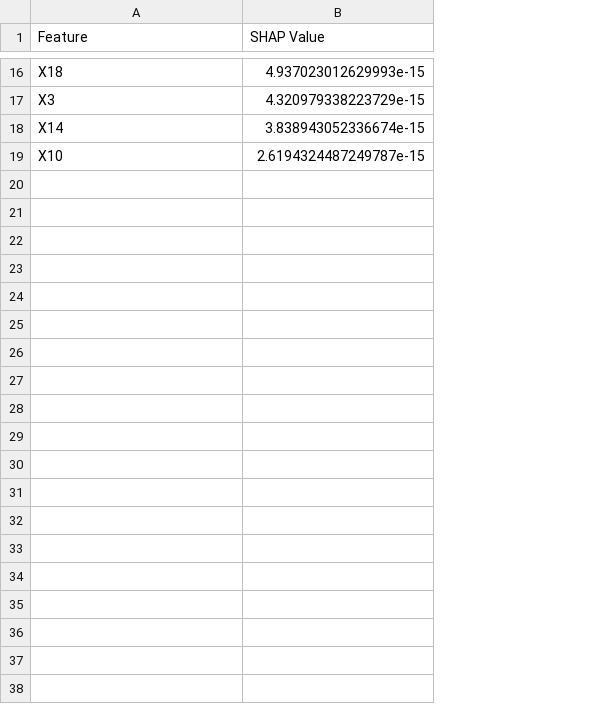
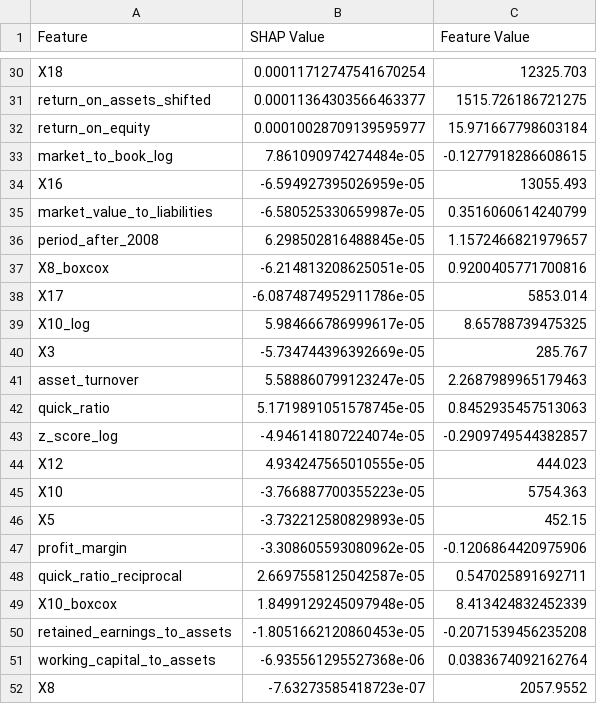
Before and after one commit to yiju-zhao/Company-Bankruptcy-Prediction, a CSV file: Results/figures/Random_Forest_top_features_case_11.csv, drawn as a sheet; only a part is shown, gaps mark what is left out; removed rows and columns are numbered as before the commit, all else as after; the diff covers the shown part only; the diff names each change by its address in the sheet, - before the commit and + after, or states it on an @@ line.

```diff
--- a/Results/figures/Random_Forest_top_features_case_11.csv
+++ b/Results/figures/Random_Forest_top_features_case_11.csv
+column C (Feature Value), row 30: 12325.703; row 40: 285.767; row 45: 5754.363
-B30 (SHAP Value): 4.937023012629993e-15
+B30 (SHAP Value): 0.00011712747541670254
+row 31: return_on_assets_shifted | 0.00011364303566463377 | 1515.726186721275
+row 32: return_on_equity | 0.00010028709139595977 | 15.971667798603184
+row 33: market_to_book_log | 7.861090974274484e-05 | -0.1277918286608615
+row 34: X16 | -6.594927395026959e-05 | 13055.493
+row 35: market_value_to_liabilities | -6.580525330659987e-05 | 0.3516060614240799
+row 36: period_after_2008 | 6.298502816488845e-05 | 1.1572466821979657
+row 37: X8_boxcox | -6.214813208625051e-05 | 0.9200405771700816
+row 38: X17 | -6.0874874952911786e-05 | 5853.014
+row 39: X10_log | 5.984666786999617e-05 | 8.65788739475325
-B40 (SHAP Value): 4.320979338223729e-15
+B40 (SHAP Value): -5.734744396392669e-05
-row 18: X14 | 3.838943052336674e-15
+row 41: asset_turnover | 5.588860799123247e-05 | 2.2687989965179463
+row 42: quick_ratio | 5.1719891051578745e-05 | 0.8452935457513063
+row 43: z_score_log | -4.946141807224074e-05 | -0.2909749544382857
+row 44: X12 | 4.934247565010555e-05 | 444.023
-B45 (SHAP Value): 2.6194324487249787e-15
+B45 (SHAP Value): -3.766887700355223e-05
+row 46: X5 | -3.732212580829893e-05 | 452.15
+row 47: profit_margin | -3.308605593080962e-05 | -0.1206864420975906
+row 48: quick_ratio_reciprocal | 2.6697558125042587e-05 | 0.547025891692711
+row 49: X10_boxcox | 1.8499129245097948e-05 | 8.413424832452339
+row 50: retained_earnings_to_assets | -1.8051662120860453e-05 | -0.2071539456235208
+row 51: working_capital_to_assets | -6.935561295527368e-06 | 0.0383674092162764
+row 52: X8 | -7.63273585418723e-07 | 2057.9552
```
Also changed, not shown: 24 added rows, 10 removed rows and 4 edited cells elsewhere in this file, 44 other files.
